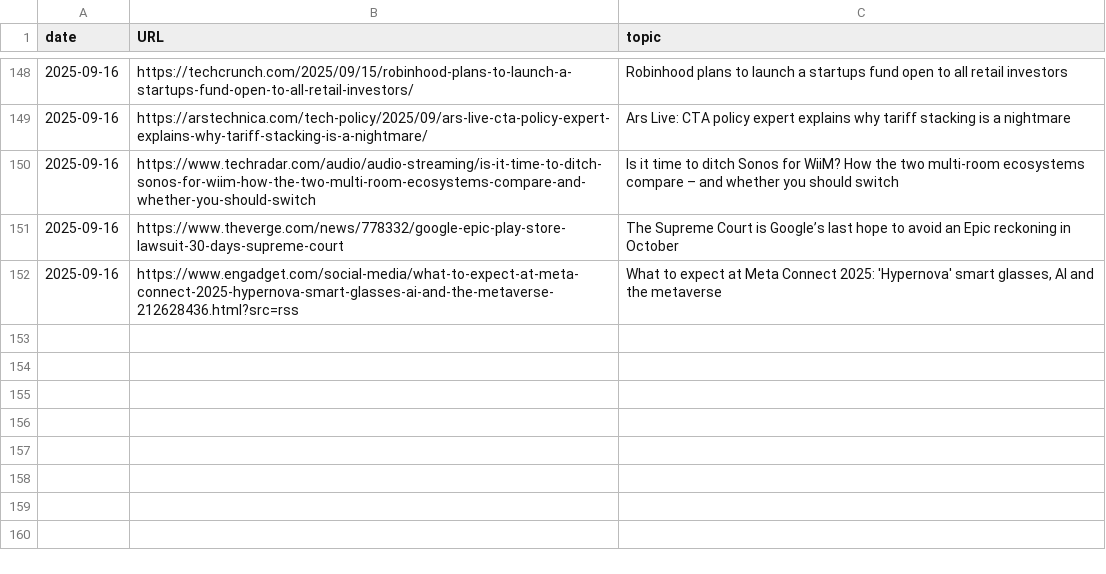
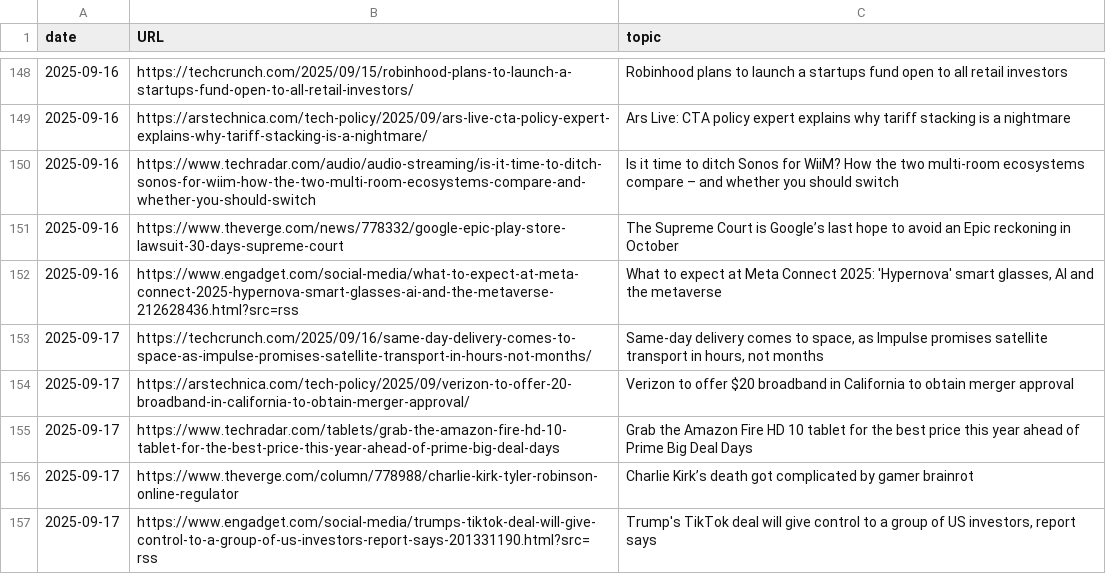
Before and after one commit to cheoljoo/english, a CSV file: database.csv, drawn as a sheet; only a part is shown, gaps mark what is left out.

Commit message:
[2025-09-17_05:32:01] english content generation

```diff
--- a/database.csv
+++ b/database.csv
@@ -152 +152,6 @@ date,URL,topic
 2025-09-16,https://www.engadget.com/social-media/what-to-expect-at-meta-connect-2025-hypernova-smart-glasses-ai-and-the-metaverse-212628436.html?src=rss,"What to expect at Meta Connect 2025: 'Hypernova' smart glasses, AI and the metaverse"
+2025-09-17,https://techcrunch.com/2025/09/16/same-day-delivery-comes-to-space-as-impulse-promises-satellite-transport-in-hours-not-months/,"Same-day delivery comes to space, as Impulse promises satellite transport in hours, not months"
+2025-09-17,https://arstechnica.com/tech-policy/2025/09/verizon-to-offer-20-broadband-in-california-to-obtain-merger-approval/,Verizon to offer $20 broadband in California to obtain merger approval
+2025-09-17,https://www.techradar.com/tablets/grab-the-amazon-fire-hd-10-tablet-for-the-best-price-this-year-ahead-of-prime-big-deal-days,Grab the Amazon Fire HD 10 tablet for the best price this year ahead of Prime Big Deal Days
+2025-09-17,https://www.theverge.com/column/778988/charlie-kirk-tyler-robinson-online-regulator,Charlie Kirk’s death got complicated by gamer brainrot
+2025-09-17,https://www.engadget.com/social-media/trumps-tiktok-deal-will-give-control-to-a-group-of-us-investors-report-says-201331190.html?src=rss,"Trump's TikTok deal will give control to a group of US investors, report says"
```
